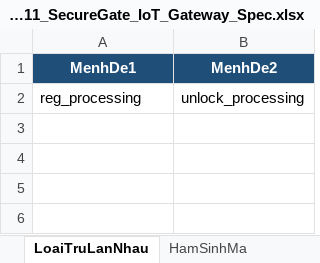
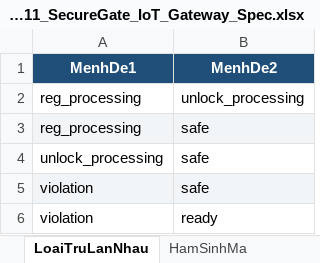
Before and after one commit to bachiep/ATPM-Nhom11-ChuDe4-Fuzzing, an Excel workbook: specification/Nhom11_SecureGate_IoT_Gateway_Spec.xlsx, sheet LoaiTruLanNhau, drawn as a sheet; values as stored, in another font and other column widths than the file's, no borders; the diff names each change by its address in the sheet, - before the commit and + after, or states it on an @@ line.

```diff
--- a/specification/Nhom11_SecureGate_IoT_Gateway_Spec.xlsx (sheet LoaiTruLanNhau)
+++ b/specification/Nhom11_SecureGate_IoT_Gateway_Spec.xlsx (sheet LoaiTruLanNhau)
+row 3: reg_processing | safe
+row 4: unlock_processing | safe
+row 5: violation | safe
+row 6: violation | ready
```
Also changed, not shown: sheet TestCase, sheet KiemTraSoHoc, sheet HamSinhMa, sheet YeuCauChucNang, sheet RangBuoc, sheet YeuCauPhiChucNang, 3 more sheets, 2 other files.
